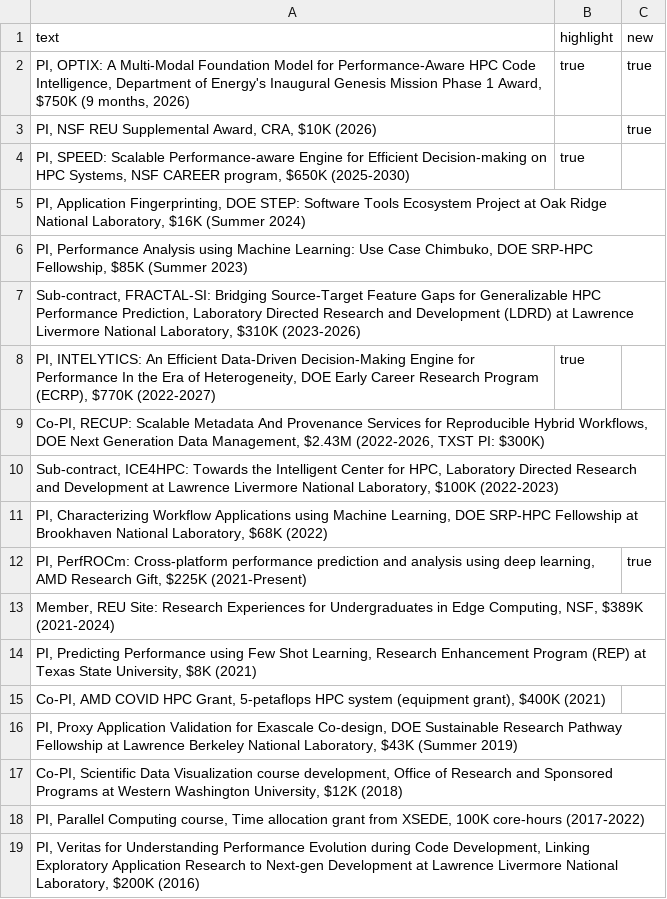
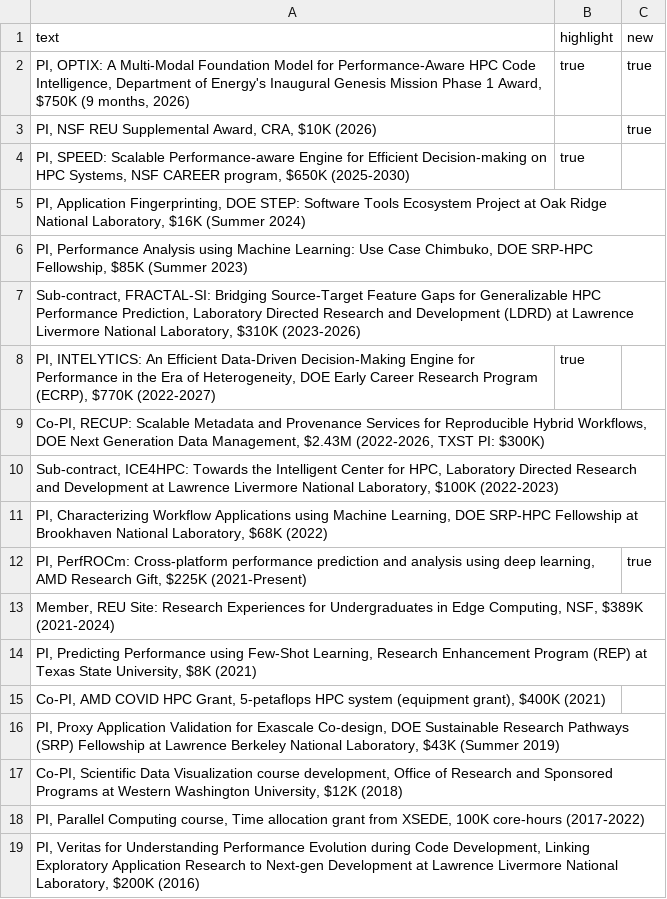
Before and after one commit to tzislam/tzislam.github.io, a CSV file: contents/funding.csv, drawn as a sheet.

```diff
--- a/contents/funding.csv
+++ b/contents/funding.csv
@@ -7,4 +7,4 @@ text,highlight,new
 "Sub-contract, FRACTAL-SI: Bridging Source-Target Feature Gaps for Generalizable HPC Performance Prediction, Laboratory Directed Research and Development (LDRD) at Lawrence Livermore National Laboratory, $310K (2023-2026)",,
-"PI, INTELYTICS: An Efficient Data-Driven Decision-Making Engine for Performance In the Era of Heterogeneity, DOE Early Career Research Program (ECRP), $770K (2022-2027)",true,
-"Co-PI, RECUP: Scalable Metadata And Provenance Services for Reproducible Hybrid Workflows, DOE Next Generation Data Management, $2.43M (2022-2026, TXST PI: $300K)",,
+"PI, INTELYTICS: An Efficient Data-Driven Decision-Making Engine for Performance in the Era of Heterogeneity, DOE Early Career Research Program (ECRP), $770K (2022-2027)",true,
+"Co-PI, RECUP: Scalable Metadata and Provenance Services for Reproducible Hybrid Workflows, DOE Next Generation Data Management, $2.43M (2022-2026, TXST PI: $300K)",,
 "Sub-contract, ICE4HPC: Towards the Intelligent Center for HPC, Laboratory Directed Research and Development at Lawrence Livermore National Laboratory, $100K (2022-2023)",,
@@ -13,5 +13,5 @@ text,highlight,new
 "Member, REU Site: Research Experiences for Undergraduates in Edge Computing, NSF, $389K (2021-2024)",,
-"PI, Predicting Performance using Few Shot Learning, Research Enhancement Program (REP) at Texas State University, $8K (2021)",,
+"PI, Predicting Performance using Few-Shot Learning, Research Enhancement Program (REP) at Texas State University, $8K (2021)",,
 "Co-PI, AMD COVID HPC Grant, 5-petaflops HPC system (equipment grant), $400K (2021)",,
-"PI, Proxy Application Validation for Exascale Co-design, DOE Sustainable Research Pathway Fellowship at Lawrence Berkeley National Laboratory, $43K (Summer 2019)",,
+"PI, Proxy Application Validation for Exascale Co-design, DOE Sustainable Research Pathways (SRP) Fellowship at Lawrence Berkeley National Laboratory, $43K (Summer 2019)",,
 "Co-PI, Scientific Data Visualization course development, Office of Research and Sponsored Programs at Western Washington University, $12K (2018)",,
```
Also changed, not shown: contents/awards.csv, contents/talks.csv, 1 other file.
